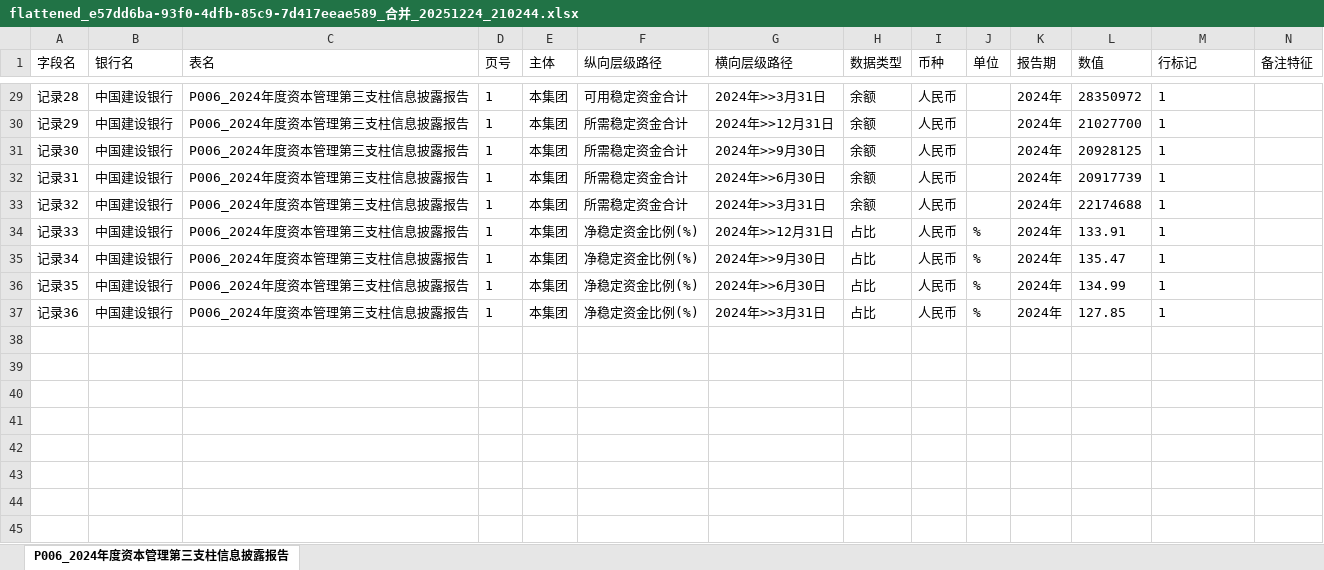
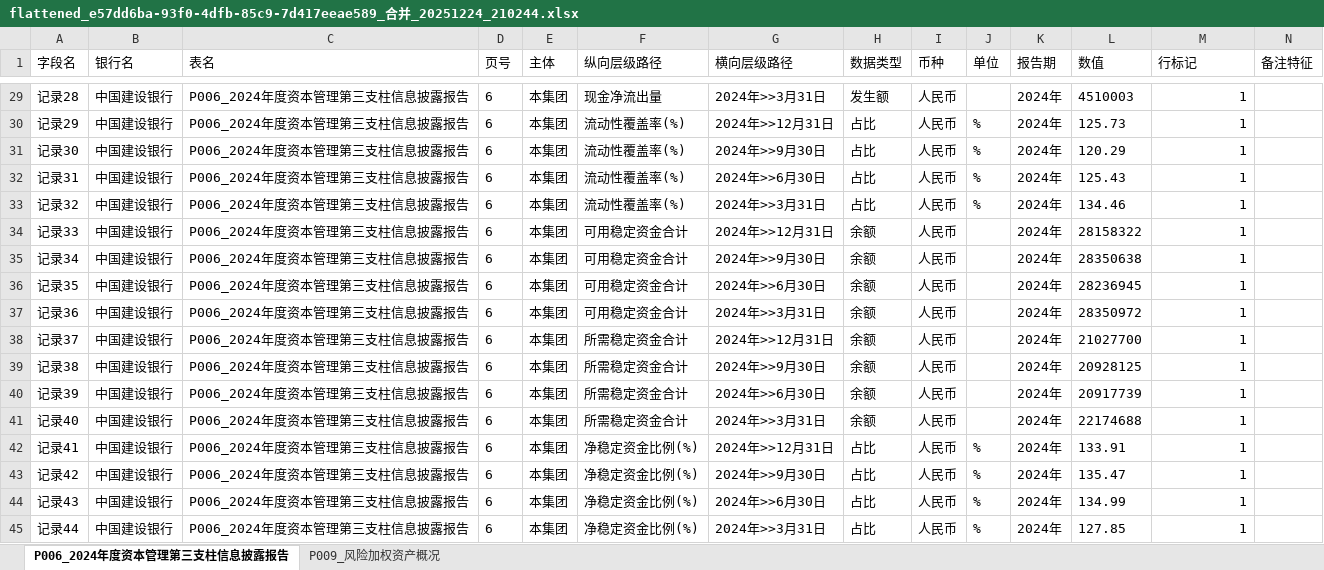
Before and after one commit to Willsgao/BankDataViz, an Excel workbook: data/backend/static/excel_data/e57dd6ba-93f0-4dfb-85c9-7d417eeae589/flattened_e57dd6ba-93f0-4dfb-85c9-7d417eeae589_合并_20251224_210244.xlsx, sheet P006_2024年度资本管理第三支柱信息披露报告, drawn as a sheet; only a part is shown, gaps mark what is left out; values as stored, in another font and other column widths than the file's, no borders; the diff covers the shown part only; the diff names each change by its address in the sheet, - before the commit and + after, or states it on an @@ line.

```diff
--- a/data/backend/static/excel_data/e57dd6ba-93f0-4dfb-85c9-7d417eeae589/flattened_e57dd6ba-93f0-4dfb-85c9-7d417eeae589_合并_20251224_210244.xlsx (sheet P006_2024年度资本管理第三支柱信息披露报告)
+++ b/data/backend/static/excel_data/e57dd6ba-93f0-4dfb-85c9-7d417eeae589/flattened_e57dd6ba-93f0-4dfb-85c9-7d417eeae589_合并_20251224_210244.xlsx (sheet P006_2024年度资本管理第三支柱信息披露报告)
+sheet tab: P009_风险加权资产概况
-D29:D37 (页号): 1
+D29:D37 (页号): 6
-F29 (纵向层级路径): 可用稳定资金合计
+F29 (纵向层级路径): 现金净流出量
-H29 (数据类型): 余额
+H29 (数据类型): 发生额
-L29 (数值): 28350972
+L29 (数值): 4510003
-M29:M37 alignment: left
+M29:M37 alignment: right
-F30:F33 (纵向层级路径): 所需稳定资金合计
+F30:F33 (纵向层级路径): 流动性覆盖率(%)
-H30:H33 (数据类型): 余额
+H30:H33 (数据类型): 占比
-J30:J33 (单位): (empty)
+J30:J33 (单位): %
-L30 (数值): 21027700
+L30 (数值): 125.73
-L31 (数值): 20928125
+L31 (数值): 120.29
-L32 (数值): 20917739
+L32 (数值): 125.43
-L33 (数值): 22174688
+L33 (数值): 134.46
-F34:F37 (纵向层级路径): 净稳定资金比例(%)
+F34:F37 (纵向层级路径): 可用稳定资金合计
-H34:H37 (数据类型): 占比
+H34:H37 (数据类型): 余额
-J34:J37 (单位): %
+J34:J37 (单位): (empty)
-L34 (数值): 133.91
+L34 (数值): 28158322
-L35 (数值): 135.47
+L35 (数值): 28350638
-L36 (数值): 134.99
+L36 (数值): 28236945
-L37 (数值): 127.85
+L37 (数值): 28350972
+row 38: 记录37 | 中国建设银行 | P006_2024年度资本管理第三支柱信息披露报告 | 6 | 本集团 | 所需稳定资金合计 | 2024年>>12月31日 | 余额 | 人民币 |  | 2024年 | 21027700 | 1
+row 39: 记录38 | 中国建设银行 | P006_2024年度资本管理第三支柱信息披露报告 | 6 | 本集团 | 所需稳定资金合计 | 2024年>>9月30日 | 余额 | 人民币 |  | 2024年 | 20928125 | 1
+row 40: 记录39 | 中国建设银行 | P006_2024年度资本管理第三支柱信息披露报告 | 6 | 本集团 | 所需稳定资金合计 | 2024年>>6月30日 | 余额 | 人民币 |  | 2024年 | 20917739 | 1
+row 41: 记录40 | 中国建设银行 | P006_2024年度资本管理第三支柱信息披露报告 | 6 | 本集团 | 所需稳定资金合计 | 2024年>>3月31日 | 余额 | 人民币 |  | 2024年 | 22174688 | 1
+row 42: 记录41 | 中国建设银行 | P006_2024年度资本管理第三支柱信息披露报告 | 6 | 本集团 | 净稳定资金比例(%) | 2024年>>12月31日 | 占比 | 人民币 | % | 2024年 | 133.91 | 1
+row 43: 记录42 | 中国建设银行 | P006_2024年度资本管理第三支柱信息披露报告 | 6 | 本集团 | 净稳定资金比例(%) | 2024年>>9月30日 | 占比 | 人民币 | % | 2024年 | 135.47 | 1
+row 44: 记录43 | 中国建设银行 | P006_2024年度资本管理第三支柱信息披露报告 | 6 | 本集团 | 净稳定资金比例(%) | 2024年>>6月30日 | 占比 | 人民币 | % | 2024年 | 134.99 | 1
+row 45: 记录44 | 中国建设银行 | P006_2024年度资本管理第三支柱信息披露报告 | 6 | 本集团 | 净稳定资金比例(%) | 2024年>>3月31日 | 占比 | 人民币 | % | 2024年 | 127.85 | 1
```
Also changed, not shown: 69 edited cells and cell formats elsewhere in this sheet, 6 other files.
